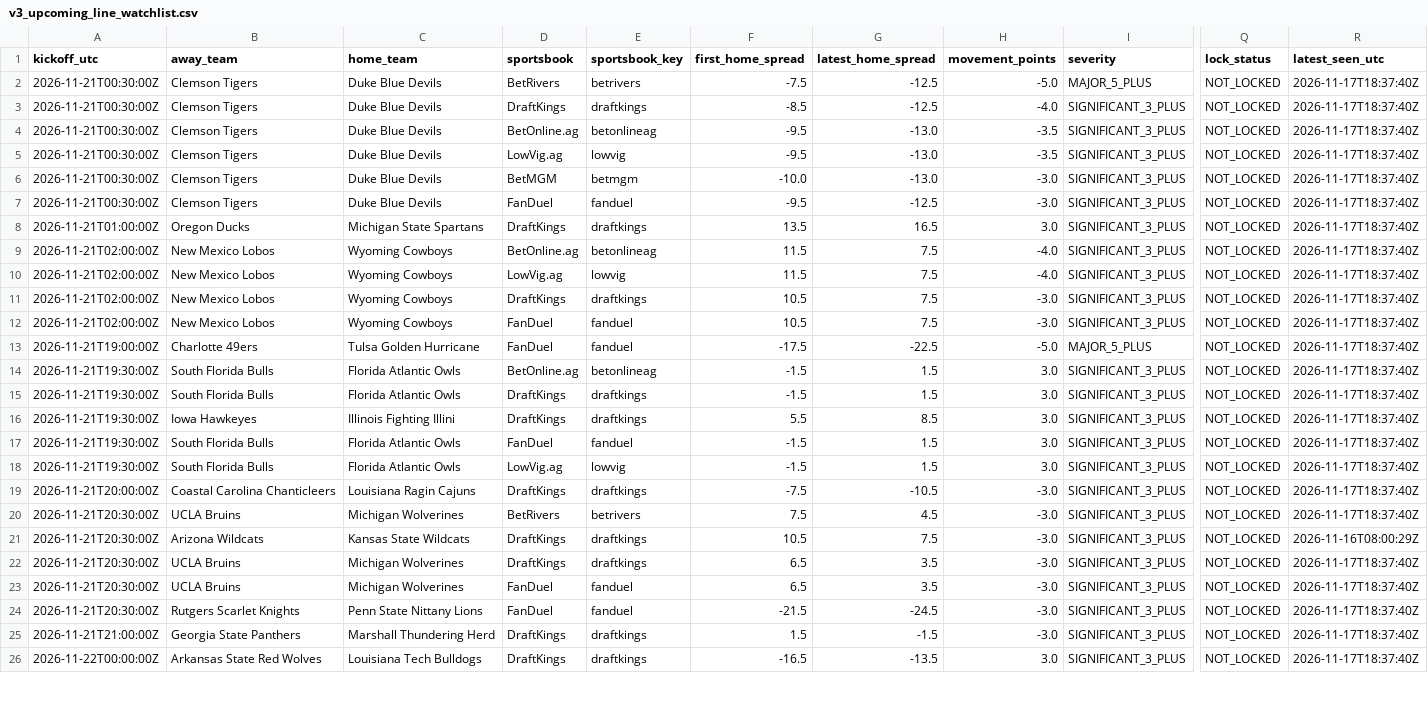
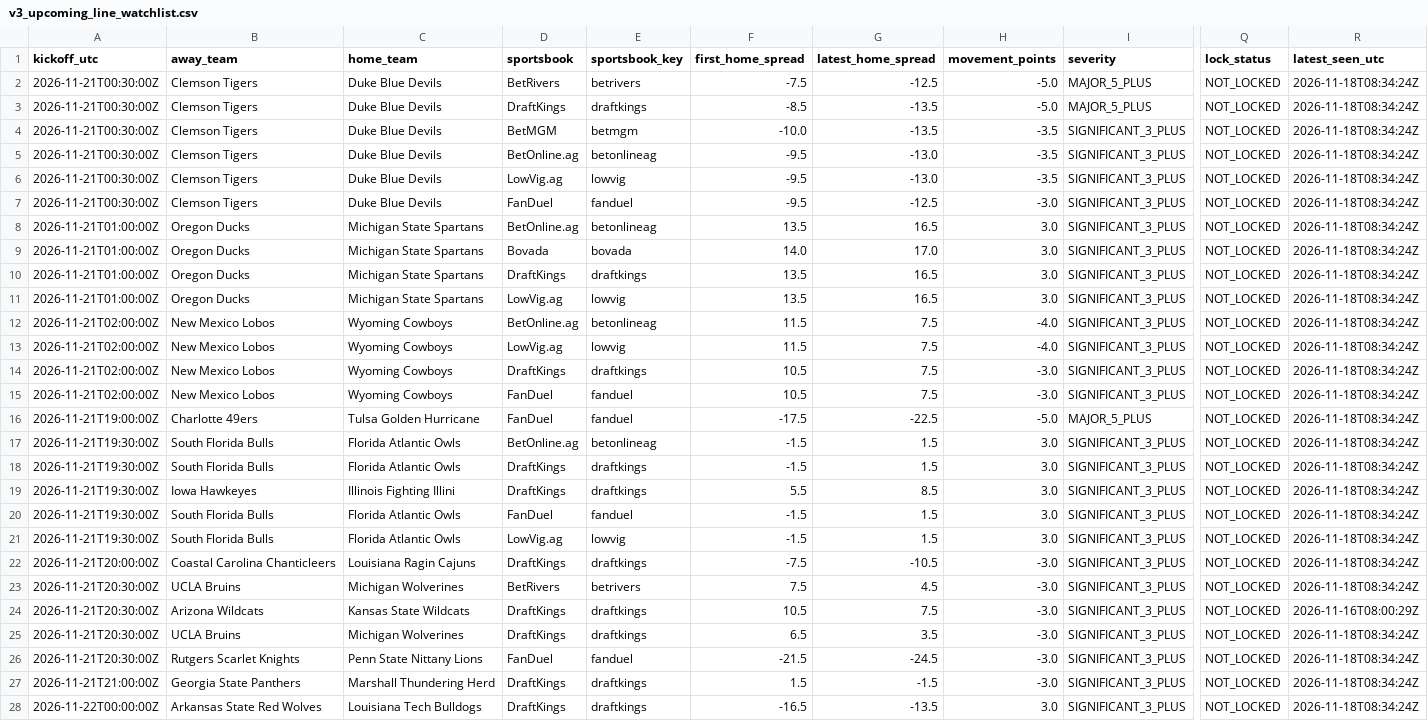
Before and after one commit to JarzCFB/codi-cfb-dashboard, a CSV file: reports/v3_upcoming_line_watchlist.csv, drawn as a sheet; only a part is shown, gaps mark what is left out; removed rows and columns are numbered as before the commit, all else as after; rows hold the shown columns only; the diff covers the shown part only; the diff names each change by its address in the sheet, - before the commit and + after, or states it on an @@ line.

```diff
--- a/reports/v3_upcoming_line_watchlist.csv
+++ b/reports/v3_upcoming_line_watchlist.csv
-R2:R3 (latest_seen_utc): 2026-11-17T18:37:40Z
+R2:R3 (latest_seen_utc): 2026-11-18T08:34:24Z
-G3 (latest_home_spread): -12.5
+G3 (latest_home_spread): -13.5
-H3 (movement_points): -4.0
+H3 (movement_points): -5.0
-I3 (severity): SIGNIFICANT_3_PLUS
+I3 (severity): MAJOR_5_PLUS
+row 4: 2026-11-21T00:30:00Z | Clemson Tigers | Duke Blue Devils | BetMGM | betmgm | -10.0 | -13.5 | -3.5 | SIGNIFICANT_3_PLUS | NOT_LOCKED | 2026-11-18T08:34:24Z
-R5:R6 (latest_seen_utc): 2026-11-17T18:37:40Z
+R5:R6 (latest_seen_utc): 2026-11-18T08:34:24Z
-row 6: 2026-11-21T00:30:00Z | Clemson Tigers | Duke Blue Devils | BetMGM | betmgm | -10.0 | -13.0 | -3.0 | SIGNIFICANT_3_PLUS | NOT_LOCKED | 2026-11-17T18:37:40Z
-R7 (latest_seen_utc): 2026-11-17T18:37:40Z
+R7 (latest_seen_utc): 2026-11-18T08:34:24Z
+row 8: 2026-11-21T01:00:00Z | Oregon Ducks | Michigan State Spartans | BetOnline.ag | betonlineag | 13.5 | 16.5 | 3.0 | SIGNIFICANT_3_PLUS | NOT_LOCKED | 2026-11-18T08:34:24Z
+row 9: 2026-11-21T01:00:00Z | Oregon Ducks | Michigan State Spartans | Bovada | bovada | 14.0 | 17.0 | 3.0 | SIGNIFICANT_3_PLUS | NOT_LOCKED | 2026-11-18T08:34:24Z
-R10 (latest_seen_utc): 2026-11-17T18:37:40Z
+R10 (latest_seen_utc): 2026-11-18T08:34:24Z
+row 11: 2026-11-21T01:00:00Z | Oregon Ducks | Michigan State Spartans | LowVig.ag | lowvig | 13.5 | 16.5 | 3.0 | SIGNIFICANT_3_PLUS | NOT_LOCKED | 2026-11-18T08:34:24Z
-R12:R23 (latest_seen_utc): 2026-11-17T18:37:40Z
+R12:R23 (latest_seen_utc): 2026-11-18T08:34:24Z
-R25 (latest_seen_utc): 2026-11-17T18:37:40Z
+R25 (latest_seen_utc): 2026-11-18T08:34:24Z
-row 23: 2026-11-21T20:30:00Z | UCLA Bruins | Michigan Wolverines | FanDuel | fanduel | 6.5 | 3.5 | -3.0 | SIGNIFICANT_3_PLUS | NOT_LOCKED | 2026-11-17T18:37:40Z
-R26:R28 (latest_seen_utc): 2026-11-17T18:37:40Z
+R26:R28 (latest_seen_utc): 2026-11-18T08:34:24Z
```
Also changed, not shown: 7 edited cells elsewhere in this file, 4 other files.
